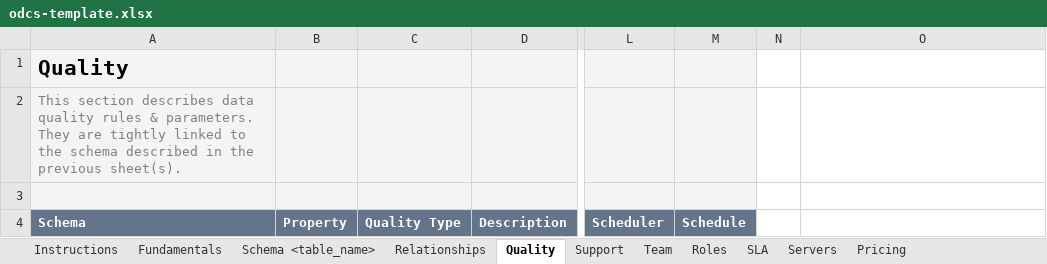
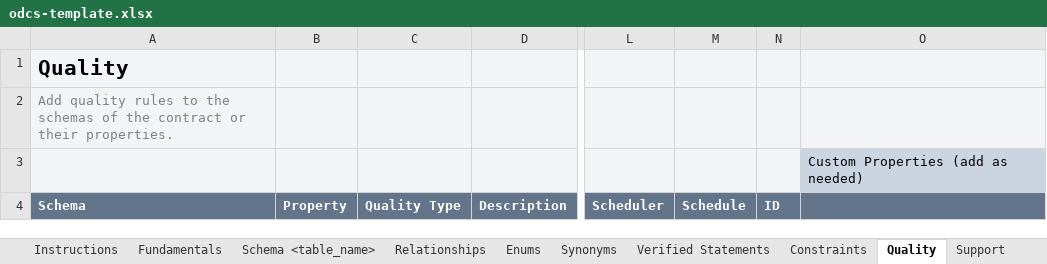
Before and after one commit to datacontract/datacontract-cli, an Excel workbook: datacontract/templates/excel/odcs-template.xlsx, sheet Quality, drawn as a sheet; only a part is shown, gaps mark what is left out; values as stored, in another font and other column widths than the file's, no borders; conditional formats not drawn; the diff names each change by its address in the sheet, - before the commit and + after, or states it on an @@ line.

Commit message:
Support the ODCS v3.2 Excel workbook layout (#1607)
* Excel: ODCS 3.2 workbook layout (custom properties everywhere, child sheets, generic server block)

* Excel: read natural keys from the shared table, drop dead helper

* Vendor the Excel-made ODCS 3.2 template and conformance workbook

* Excel: inline custom properties as columns named after the property

* Move the Excel changelog entry to Unreleased

* Excel: unify unsupported-value reporting, fix DoS on far cells, clean up dead code

- Collect all dropped values in one aggregated warning: write_row and set_by_header now count
  every value the template cannot hold, and named-cell setters feed the same counter instead of
  logging per-cell. New note_unsupported helper. Fixes silent losses and under-reporting (#1607 item 1).
- Guard against datetime in templateVersion cell, which the bundled template carries. Prevents
  crash on export when the template lacks templateVersion (#1607 item 1b).
- Stop scanning row sheets at 100 consecutive blank rows instead of sheet.max_row, preventing
  a 61.5s/4.5GB DoS from a single far cell. RowSheet.rows() and Servers sheet scans use the new
  last_row() helper (#1607 item 2).
- Remove dead ELEMENT_TYPES tuple, inline quote_sheet_title helper, drop unread NATURAL_KEYS
  entries, revert normalize.py changelog imports to base state (#1607 items 4-7).

* Excel: drop the templateVersion signal, which no template carries

The bundled template stored it as a date, so openpyxl read it back as a datetime and the warning crashed; every published template has no such named range at all. The aggregated warning no longer quotes a version.

* Excel: keep legacy server block labels out of custom properties

The blank-row cutoff moved the Servers scan's fallback start row up, so a template without a Custom Properties group header read the per-type block's field labels as server custom properties.

* Excel: say the sheet overrides the inline pair in the conflict warning

* Excel: trim the export and import docs and the changelog entry

```diff
--- a/datacontract/templates/excel/odcs-template.xlsx (sheet Quality)
+++ b/datacontract/templates/excel/odcs-template.xlsx (sheet Quality)
+sheet tab: Enums
+sheet tab: Synonyms
+sheet tab: Verified Statements
+sheet tab: Constraints
-N1:O2 fill: none
+N1:O2 fill: #F3F4F6
-A2: This section describes data quality rules & parameters. They are tightly linked to the schema described in the previous sheet(s).
+A2: Add quality rules to the schemas of the contract or their properties.
-N3 fill: none
+N3 fill: #F3F4F6
-O3: (empty)
+O3: Custom Properties (add as needed)
-O3 fill: none
+O3 fill: #CBD5E1
-N4: (empty)
+N4: ID
-N4:O4 fill: none
+N4:O4 fill: #64748B
```
Also changed, not shown: sheet Servers, sheet Custom Properties, sheet Schema <table_name>, sheet Relationships, sheet Team, sheet SLA, 4 more sheets, other sheet tabs, 14 other files.
